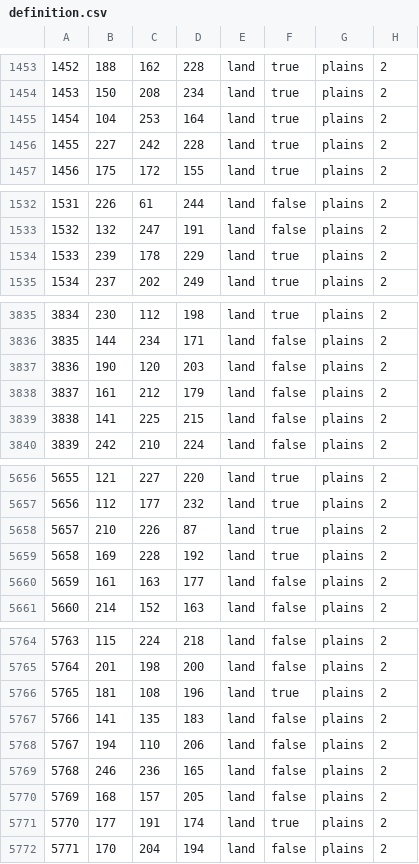
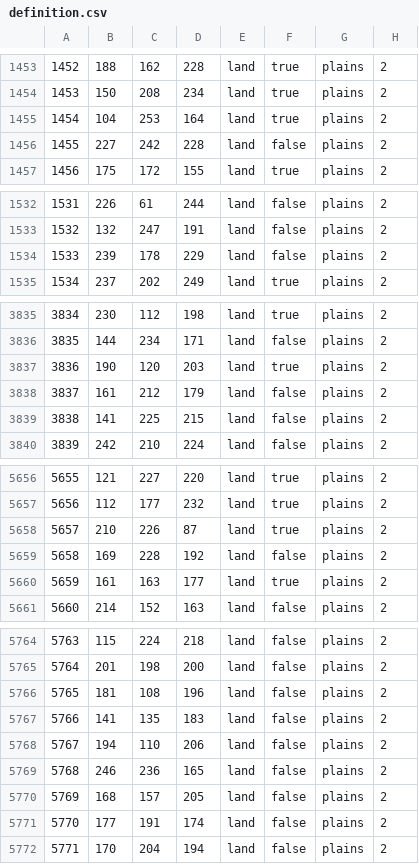
Before and after one commit to DanLorzCreate/AoT-Mod-HoI4-2024, a CSV file: map/definition.csv, drawn as a sheet; only a part is shown, gaps mark what is left out; the diff covers the shown part only.

```diff
--- a/map/definition.csv
+++ b/map/definition.csv
@@ -1455,3 +1455,3 @@
 1454;104;253;164;land;true;plains;2
-1455;227;242;228;land;true;plains;2
+1455;227;242;228;land;false;plains;2
 1456;175;172;155;land;true;plains;2
@@ -1533,3 +1533,3 @@
 1532;132;247;191;land;false;plains;2
-1533;239;178;229;land;true;plains;2
+1533;239;178;229;land;false;plains;2
 1534;237;202;249;land;true;plains;2
@@ -3836,3 +3836,3 @@
 3835;144;234;171;land;false;plains;2
-3836;190;120;203;land;false;plains;2
+3836;190;120;203;land;true;plains;2
 3837;161;212;179;land;false;plains;2
@@ -5658,4 +5658,4 @@
 5657;210;226;87;land;true;plains;2
-5658;169;228;192;land;true;plains;2
-5659;161;163;177;land;false;plains;2
+5658;169;228;192;land;false;plains;2
+5659;161;163;177;land;true;plains;2
 5660;214;152;163;land;false;plains;2
@@ -5765,3 +5765,3 @@
 5764;201;198;200;land;false;plains;2
-5765;181;108;196;land;true;plains;2
+5765;181;108;196;land;false;plains;2
 5766;141;135;183;land;false;plains;2
@@ -5770,3 +5770,3 @@
 5769;168;157;205;land;false;plains;2
-5770;177;191;174;land;true;plains;2
+5770;177;191;174;land;false;plains;2
 5771;170;204;194;land;false;plains;2
```
Also changed, not shown: 17 added rows and 31 edited cells elsewhere in this file, 3 other files.
